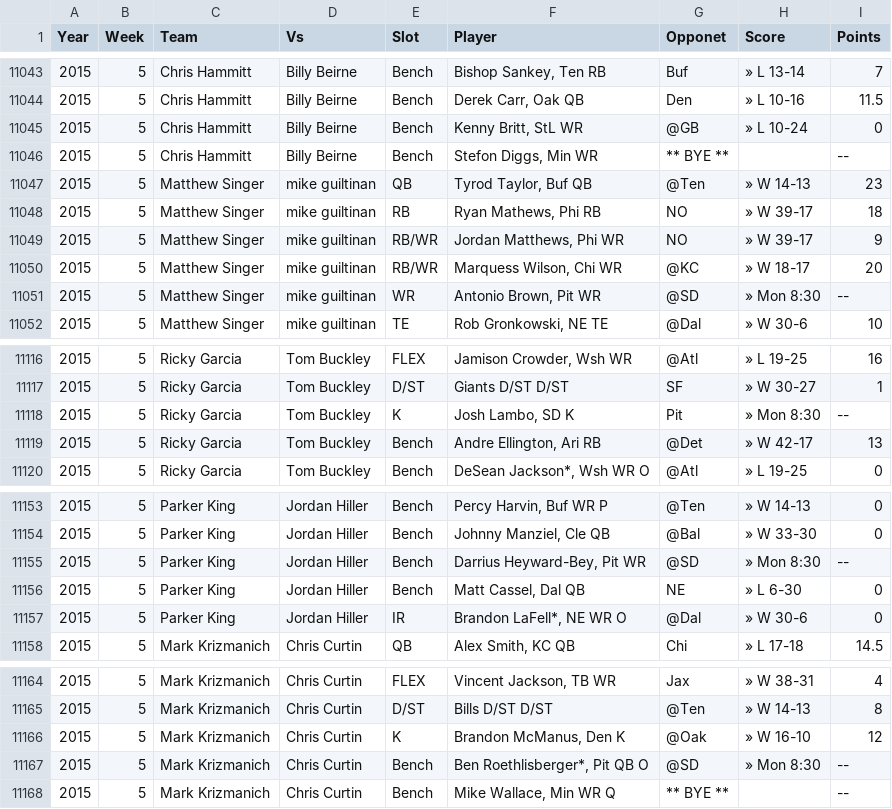
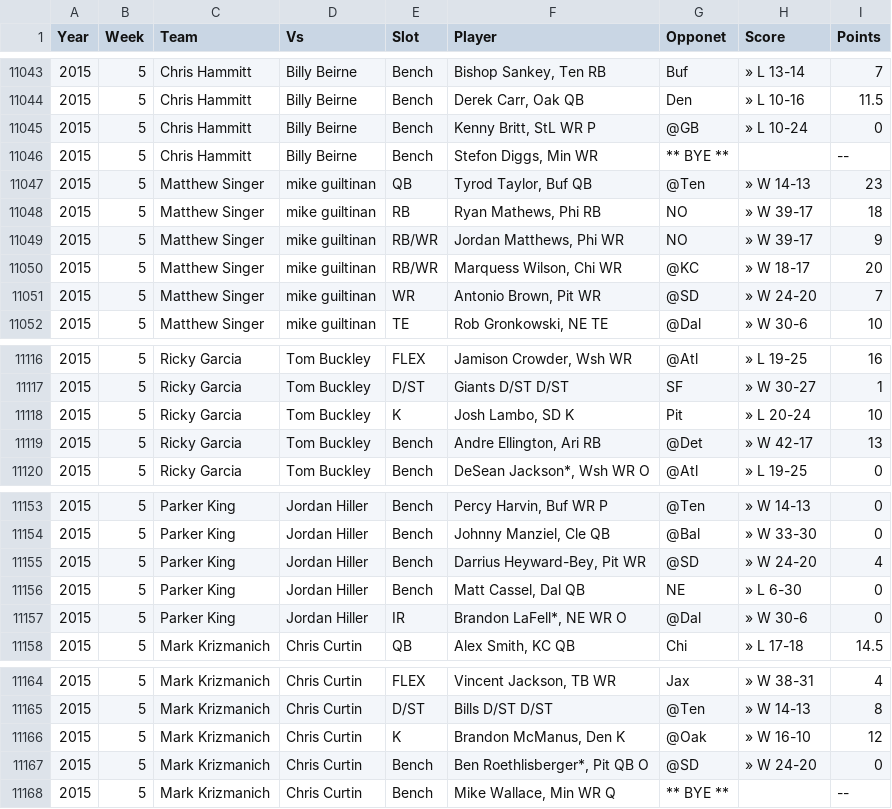
Before and after one commit to jjburke1/jjburke1.github.io, a CSV file: data/data_import.csv, drawn as a sheet; only a part is shown, gaps mark what is left out; the diff covers the shown part only.

```diff
--- a/data/data_import.csv
+++ b/data/data_import.csv
@@ -11044,3 +11044,3 @@ Year,Week,Team,Vs,Slot,Player,Opponet,Score,Points
 2015,5,Chris Hammitt,Billy Beirne,Bench,"Derek Carr, Oak QB",Den,» L 10-16,11.5
-2015,5,Chris Hammitt,Billy Beirne,Bench,"Kenny Britt, StL WR",@GB,» L 10-24,0
+2015,5,Chris Hammitt,Billy Beirne,Bench,"Kenny Britt, StL WR  P",@GB,» L 10-24,0
 2015,5,Chris Hammitt,Billy Beirne,Bench,"Stefon Diggs, Min WR",** BYE **,,--
@@ -11050,3 +11050,3 @@ Year,Week,Team,Vs,Slot,Player,Opponet,Score,Points
 2015,5,Matthew Singer,mike guiltinan,RB/WR,"Marquess Wilson, Chi WR",@KC,» W 18-17,20
-2015,5,Matthew Singer,mike guiltinan,WR,"Antonio Brown, Pit WR",@SD,» Mon 8:30,--
+2015,5,Matthew Singer,mike guiltinan,WR,"Antonio Brown, Pit WR",@SD,» W 24-20,7
 2015,5,Matthew Singer,mike guiltinan,TE,"Rob Gronkowski, NE TE",@Dal,» W 30-6,10
@@ -11117,3 +11117,3 @@ Year,Week,Team,Vs,Slot,Player,Opponet,Score,Points
 2015,5,Ricky Garcia,Tom Buckley,D/ST,Giants D/ST D/ST,SF,» W 30-27,1
-2015,5,Ricky Garcia,Tom Buckley,K,"Josh Lambo, SD K",Pit,» Mon 8:30,--
+2015,5,Ricky Garcia,Tom Buckley,K,"Josh Lambo, SD K",Pit,» L 20-24,10
 2015,5,Ricky Garcia,Tom Buckley,Bench,"Andre Ellington, Ari RB",@Det,» W 42-17,13
@@ -11154,3 +11154,3 @@ Year,Week,Team,Vs,Slot,Player,Opponet,Score,Points
 2015,5,Parker King,Jordan Hiller,Bench,"Johnny Manziel, Cle QB",@Bal,» W 33-30,0
-2015,5,Parker King,Jordan Hiller,Bench,"Darrius Heyward-Bey, Pit WR",@SD,» Mon 8:30,--
+2015,5,Parker King,Jordan Hiller,Bench,"Darrius Heyward-Bey, Pit WR",@SD,» W 24-20,4
 2015,5,Parker King,Jordan Hiller,Bench,"Matt Cassel, Dal QB",NE,» L 6-30,0
@@ -11166,3 +11166,3 @@ Year,Week,Team,Vs,Slot,Player,Opponet,Score,Points
 2015,5,Mark Krizmanich,Chris Curtin,K,"Brandon McManus, Den K",@Oak,» W 16-10,12
-2015,5,Mark Krizmanich,Chris Curtin,Bench,"Ben Roethlisberger*, Pit QB  O",@SD,» Mon 8:30,--
+2015,5,Mark Krizmanich,Chris Curtin,Bench,"Ben Roethlisberger*, Pit QB  O",@SD,» W 24-20,0
 2015,5,Mark Krizmanich,Chris Curtin,Bench,"Mike Wallace, Min WR  Q",** BYE **,,--
```
Also changed, not shown: 28 edited cells elsewhere in this file, 1 other file.
